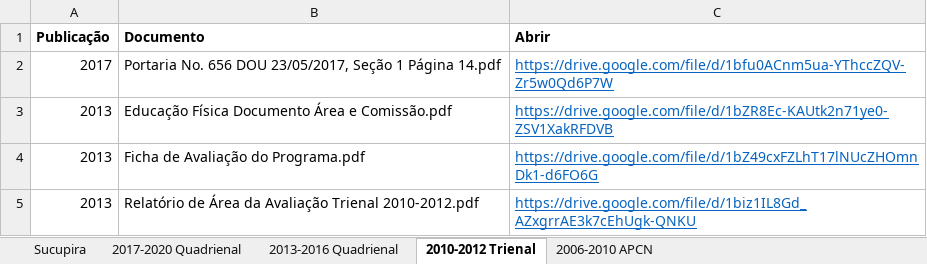
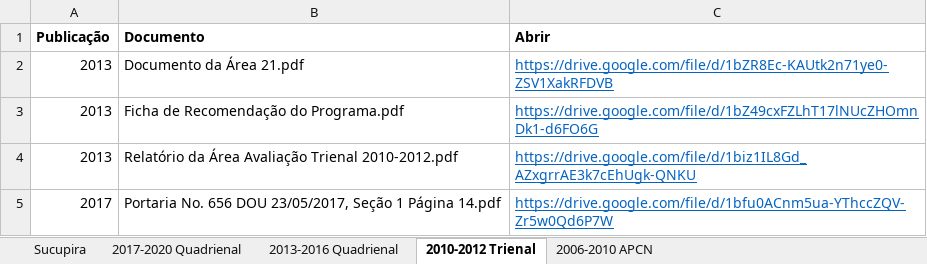
Before and after one commit to ppgcr-unisuam/observatoriocr, an Excel workbook: PPG/Apresentação.xlsx, sheet 2010-2012 Trienal, drawn as a sheet; values as stored, in another font and other column widths than the file's, no borders; removed rows and columns are numbered as before the commit, all else as after; the diff names each change by its address in the sheet, - before the commit and + after, or states it on an @@ line.

```diff
--- a/PPG/Apresentação.xlsx (sheet 2010-2012 Trienal)
+++ b/PPG/Apresentação.xlsx (sheet 2010-2012 Trienal)
+row 2: 2013 | Documento da Área 21.pdf | https://drive.google.com/file/d/1bZR8Ec-KAUtk2n71ye0-ZSV1XakRFDVB
+row 3: 2013 | Ficha de Recomendação do Programa.pdf | https://drive.google.com/file/d/1bZ49cxFZLhT17lNUcZHOmnDk1-d6FO6G
+row 4: 2013 | Relatório da Área Avaliação Trienal 2010-2012.pdf | https://drive.google.com/file/d/1biz1IL8Gd_AZxgrrAE3k7cEhUgk-QNKU
-row 3: 2013 | Educação Física Documento Área e Comissão.pdf | https://drive.google.com/file/d/1bZR8Ec-KAUtk2n71ye0-ZSV1XakRFDVB
-row 4: 2013 | Ficha de Avaliação do Programa.pdf | https://drive.google.com/file/d/1bZ49cxFZLhT17lNUcZHOmnDk1-d6FO6G
-row 5: 2013 | Relatório de Área da Avaliação Trienal 2010-2012.pdf | https://drive.google.com/file/d/1biz1IL8Gd_AZxgrrAE3k7cEhUgk-QNKU
```
Also changed, not shown: sheet 2013-2016 Quadrienal, sheet 2017-2020 Quadrienal, docs/PPG/Apresentação.xlsx, 56 other files.
